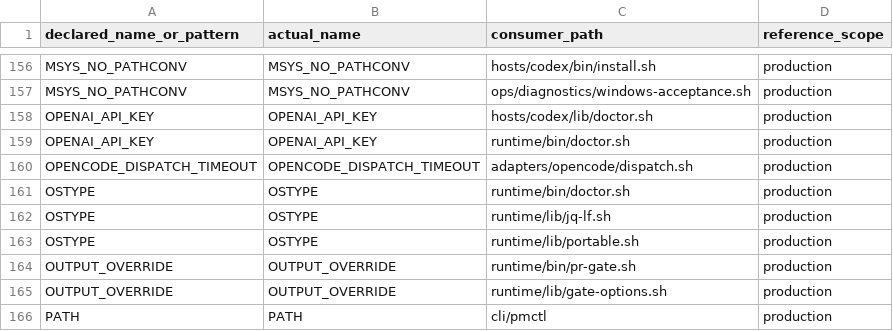
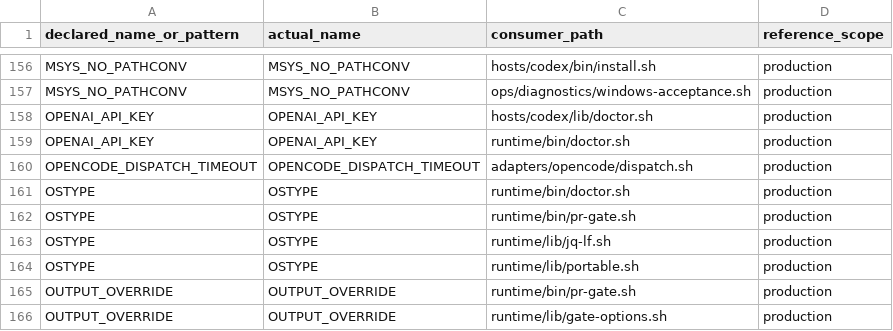
Before and after one commit to screenleon/pm-dispatch, a TSV file: docs/architecture/script-variable-consumers.tsv, drawn as a sheet; only a part is shown, gaps mark what is left out; the shorter side is filled out with more unchanged rows.

```diff
--- a/docs/architecture/script-variable-consumers.tsv
+++ b/docs/architecture/script-variable-consumers.tsv
@@ -161,2 +161,3 @@ OPENCODE_DISPATCH_TIMEOUT	OPENCODE_DISPATCH_TIMEOUT	adapters/opencode/dispatch.s
 OSTYPE	OSTYPE	runtime/bin/doctor.sh	production
+OSTYPE	OSTYPE	runtime/bin/pr-gate.sh	production
 OSTYPE	OSTYPE	runtime/lib/jq-lf.sh	production
```
Also changed, not shown: 9 other files.
